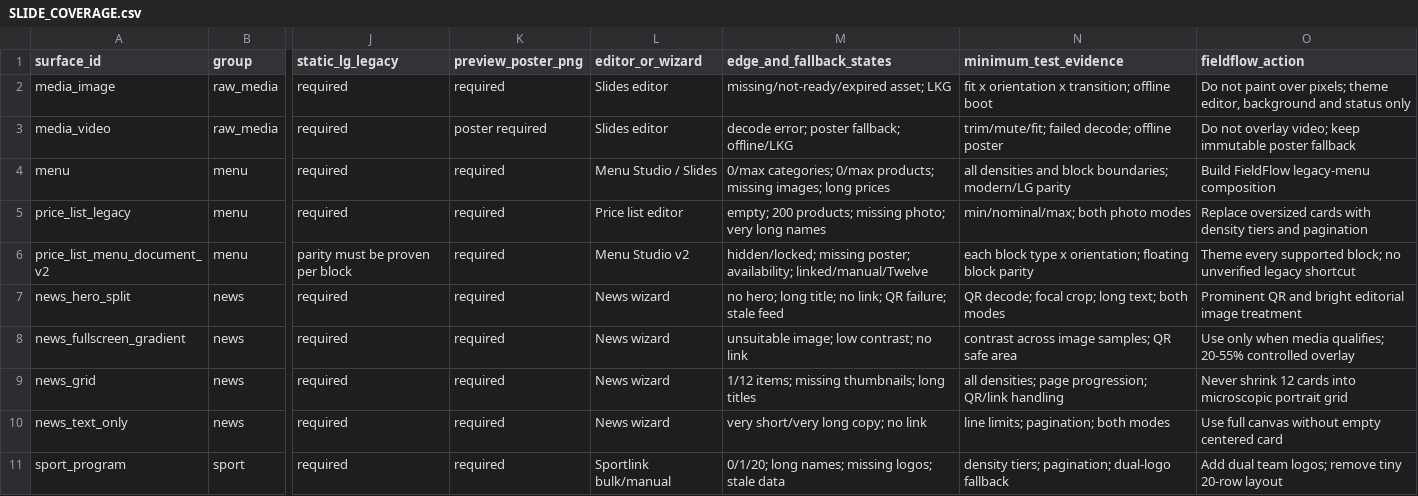
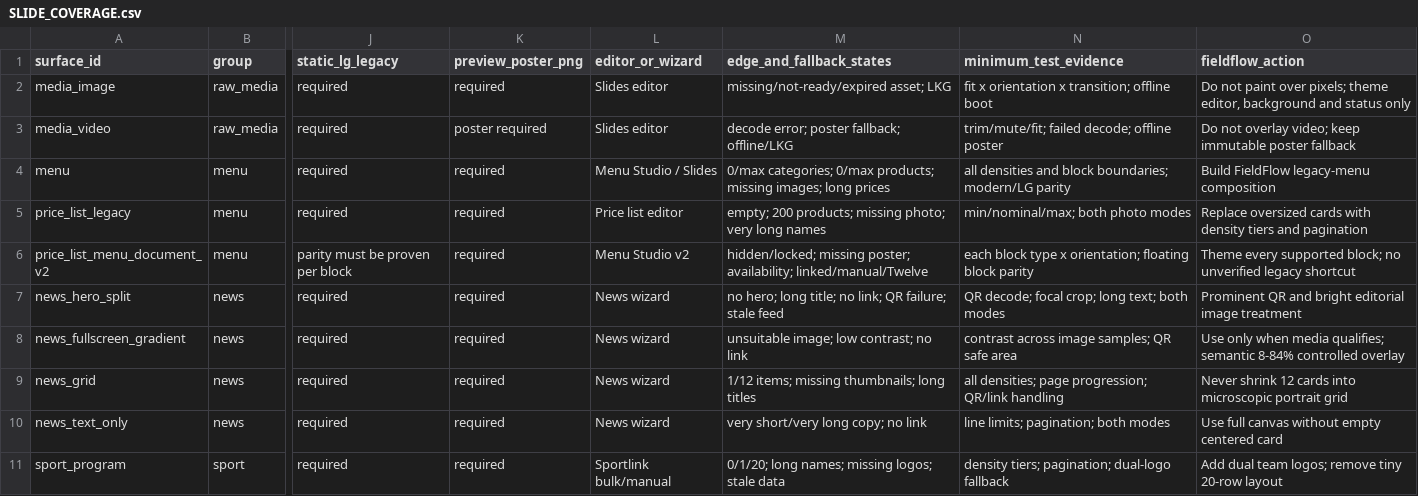
Before and after one commit to veyocast/platform, a CSV file: docs/redesign/SLIDE_COVERAGE.csv, drawn as a sheet; only a part is shown, gaps mark what is left out; the diff names each change by its address in the sheet, - before the commit and + after, or states it on an @@ line.

Commit message:
feat(slides): make editorial colors configurable

```diff
--- a/docs/redesign/SLIDE_COVERAGE.csv
+++ b/docs/redesign/SLIDE_COVERAGE.csv
-O8 (fieldflow_action): …media qualifies; 20-55% controlled overlay
+O8 (fieldflow_action): …media qualifies; semantic 8-84% controlled overlay
```
Also changed, not shown: 21 other files.
